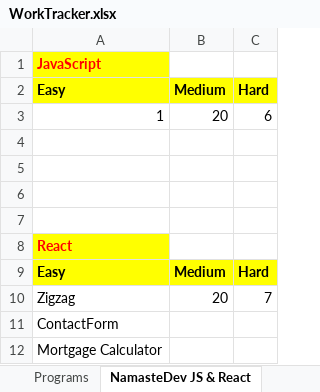
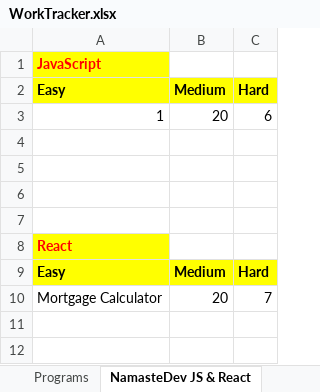
Before and after one commit to RakeshRanjanUIDeveloper/CodeWithJavaScript, an Excel workbook: WorkTracker.xlsx, sheet NamasteDev JS & React, drawn as a sheet; values as stored, in another font and other column widths than the file's, no borders; the diff names each change by its address in the sheet, - before the commit and + after, or states it on an @@ line.

```diff
--- a/WorkTracker.xlsx (sheet NamasteDev JS & React)
+++ b/WorkTracker.xlsx (sheet NamasteDev JS & React)
-A10: Zigzag
+A10: Mortgage Calculator
-row 11: ContactForm
-row 12: Mortgage Calculator
```
Also changed, not shown: sheet React, sheet JavaScript, 3 other files.
